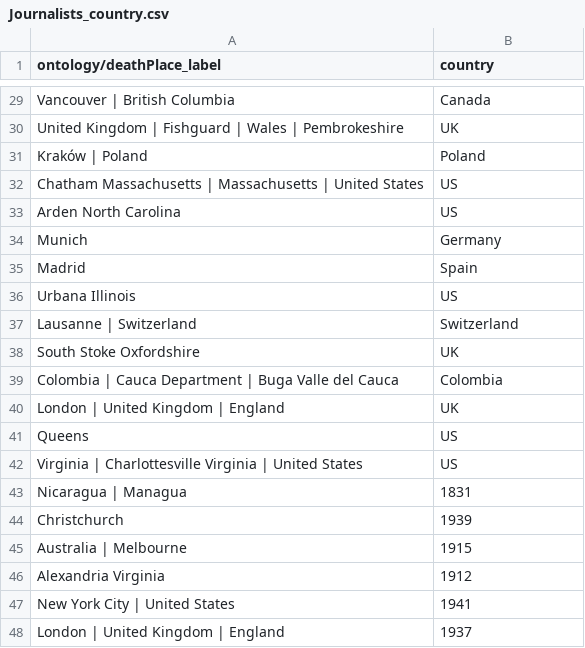
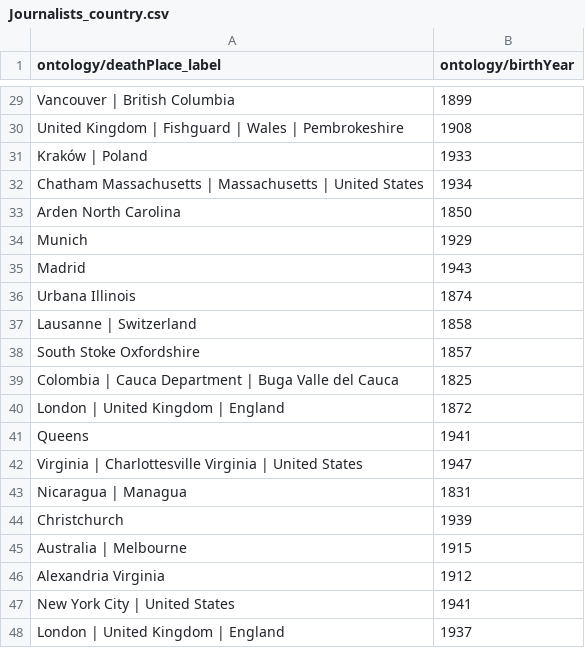
Before and after one commit to asaschajer/The-Plumbers, a CSV file: Journalists_country.csv, drawn as a sheet; only a part is shown, gaps mark what is left out; the diff covers the shown part only.

```diff
--- a/Journalists_country.csv
+++ b/Journalists_country.csv
@@ -1 +1 @@
-"ontology/deathPlace_label", "country"
+"ontology/deathPlace_label","ontology/birthYear"
@@ -29,15 +29,15 @@
-"Vancouver | British Columbia","Canada"
-"United Kingdom | Fishguard | Wales | Pembrokeshire","UK"
-"Kraków | Poland","Poland"
-"Chatham Massachusetts | Massachusetts | United States","US"
-"Arden North Carolina","US"
-"Munich","Germany"
-"Madrid","Spain"
-"Urbana Illinois","US"
-"Lausanne | Switzerland","Switzerland"
-"South Stoke Oxfordshire","UK"
-"Colombia | Cauca Department | Buga Valle del Cauca","Colombia"
-"London | United Kingdom | England","UK"
-"Queens","US"
-"Virginia | Charlottesville Virginia | United States","US"
+"Vancouver | British Columbia","1899"
+"United Kingdom | Fishguard | Wales | Pembrokeshire","1908"
+"Kraków | Poland","1933"
+"Chatham Massachusetts | Massachusetts | United States","1934"
+"Arden North Carolina","1850"
+"Munich","1929"
+"Madrid","1943"
+"Urbana Illinois","1874"
+"Lausanne | Switzerland","1858"
+"South Stoke Oxfordshire","1857"
+"Colombia | Cauca Department | Buga Valle del Cauca","1825"
+"London | United Kingdom | England","1872"
+"Queens","1941"
+"Virginia | Charlottesville Virginia | United States","1947"
 "Nicaragua | Managua","1831"
```
Also changed, not shown: 27 edited cells elsewhere in this file, 2 other files.
